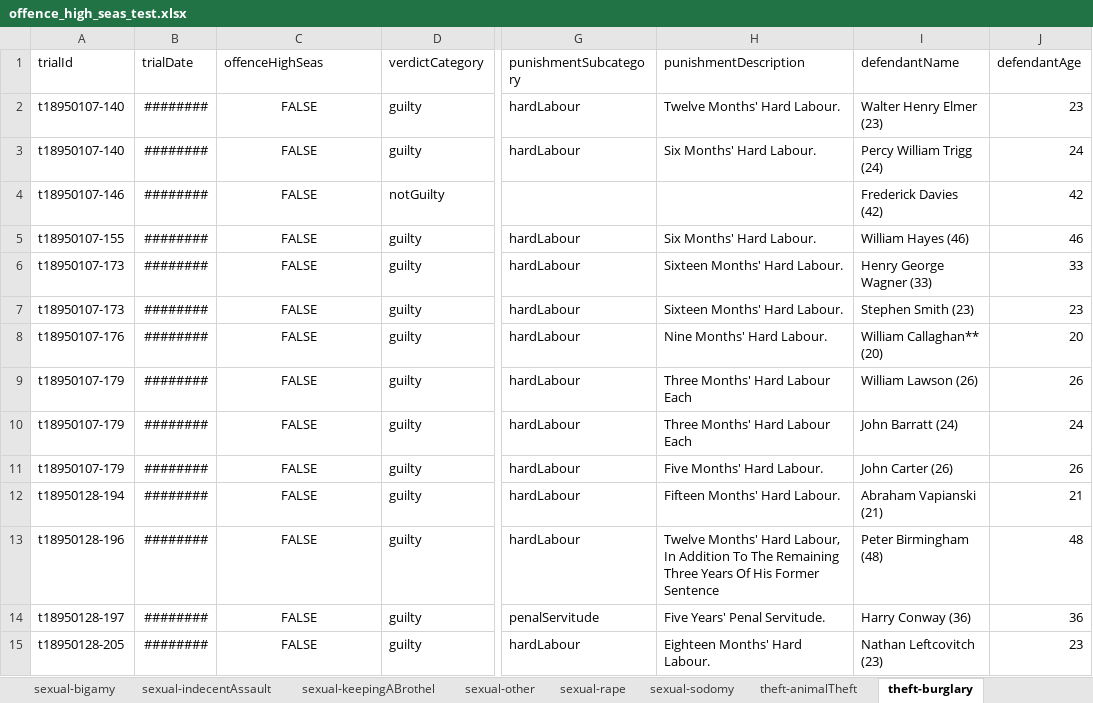
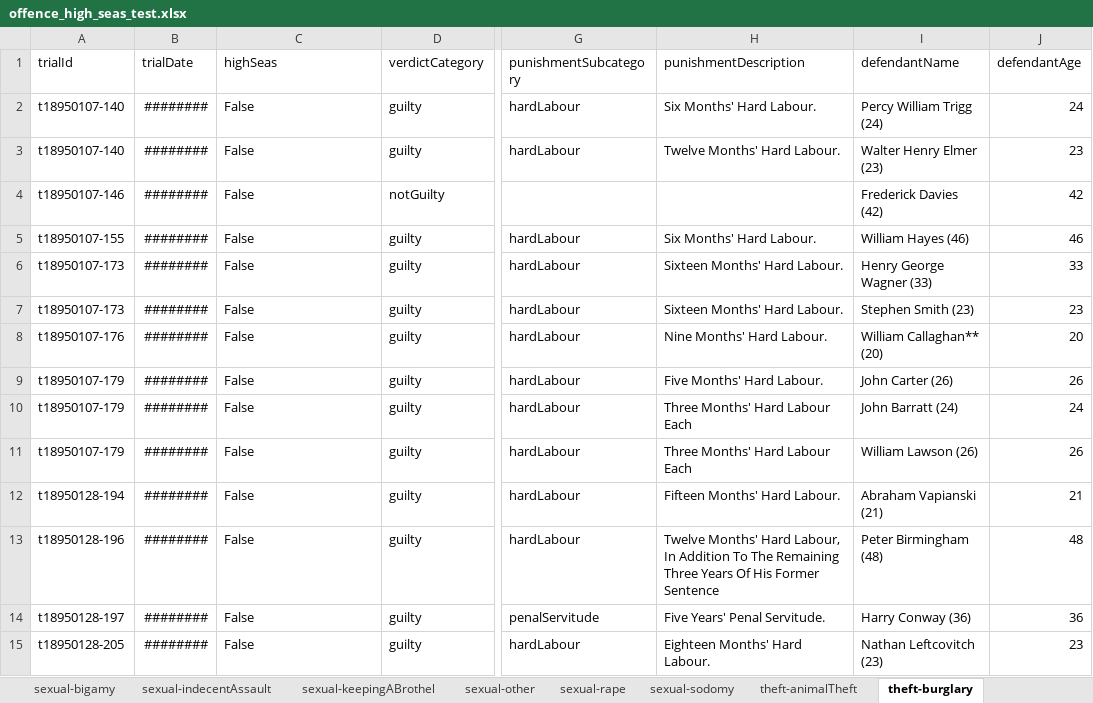
Before and after one commit to theturboturnip/oldbailey-analysis, an Excel workbook: offence_high_seas_test.xlsx, sheet theft-burglary, drawn as a sheet; only a part is shown, gaps mark what is left out; values as stored, in another font and other column widths than the file's, no borders; table styles not drawn; the diff covers the shown part only; the diff names each change by its address in the sheet, - before the commit and + after, or states it on an @@ line.

```diff
--- a/offence_high_seas_test.xlsx (sheet theft-burglary)
+++ b/offence_high_seas_test.xlsx (sheet theft-burglary)
-C1: offenceHighSeas
+C1: highSeas
-C2:C15 (highSeas): FALSE
+C2:C15 (highSeas): False
-C2:C15 alignment: center
+C2:C15 alignment: left
-H2 (punishmentDescription): Twelve Months' Hard Labour.
+H2 (punishmentDescription): Six Months' Hard Labour.
-I2 (defendantName): Walter Henry Elmer (23)
+I2 (defendantName): Percy William Trigg (24)
-J2 (defendantAge): 23
+J2 (defendantAge): 24
-H3 (punishmentDescription): Six Months' Hard Labour.
+H3 (punishmentDescription): Twelve Months' Hard Labour.
-I3 (defendantName): Percy William Trigg (24)
+I3 (defendantName): Walter Henry Elmer (23)
-J3 (defendantAge): 24
+J3 (defendantAge): 23
-H9 (punishmentDescription): Three Months' Hard Labour Each
+H9 (punishmentDescription): Five Months' Hard Labour.
-I9 (defendantName): William Lawson (26)
+I9 (defendantName): John Carter (26)
-H11 (punishmentDescription): Five Months' Hard Labour.
+H11 (punishmentDescription): Three Months' Hard Labour Each
-I11 (defendantName): John Carter (26)
+I11 (defendantName): William Lawson (26)
```
Also changed, not shown: 591 edited cells and cell formats elsewhere in this sheet, sheet deception-fraud, sheet violentTheft-robbery, sheet theft-simpleLarceny, sheet deception-forgery, sheet theft-theftFromPlace, sheet breakingPeace-wounding, 36 more sheets, 1 other file.
